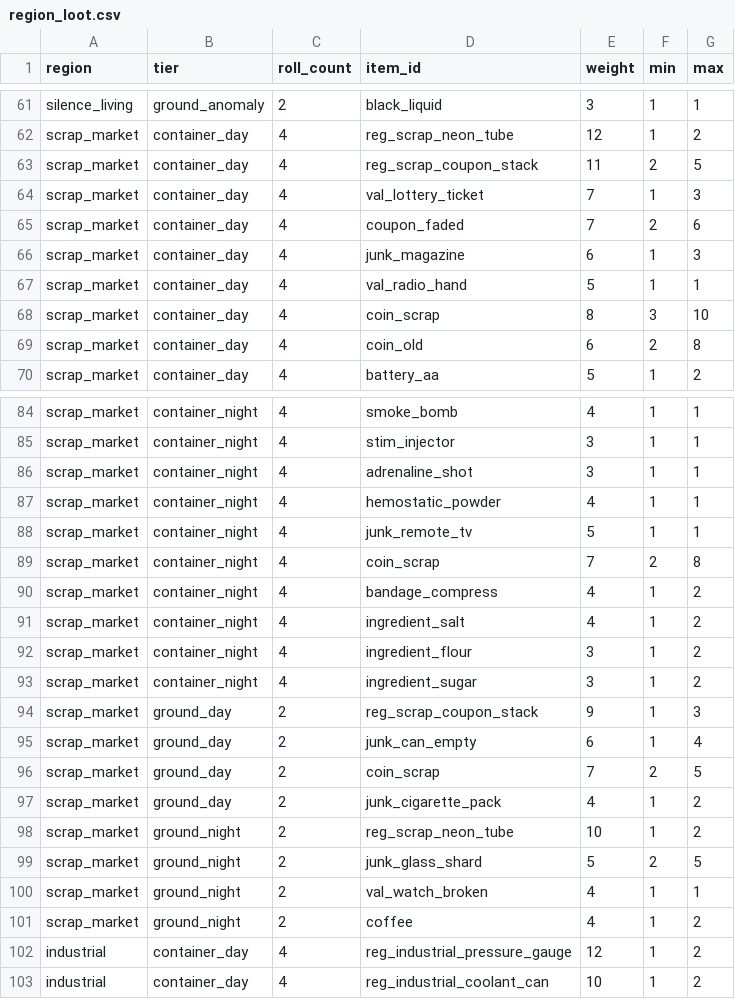
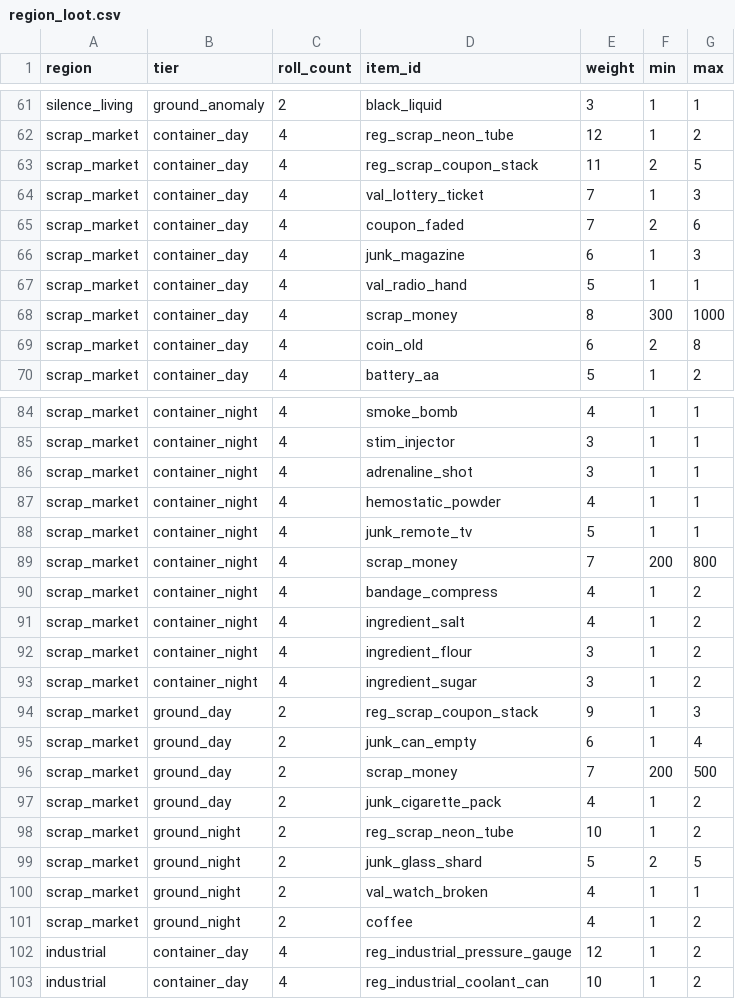
Before and after one commit to JooYoung112233/DemoGame, a CSV file: demo13-flashlight/tools/region_loot.csv, drawn as a sheet; only a part is shown, gaps mark what is left out.

```diff
--- a/demo13-flashlight/tools/region_loot.csv
+++ b/demo13-flashlight/tools/region_loot.csv
@@ -67,3 +67,3 @@ scrap_market,container_day,4,junk_magazine,6,1,3
 scrap_market,container_day,4,val_radio_hand,5,1,1
-scrap_market,container_day,4,coin_scrap,8,3,10
+scrap_market,container_day,4,scrap_money,8,300,1000
 scrap_market,container_day,4,coin_old,6,2,8
@@ -88,3 +88,3 @@ scrap_market,container_night,4,hemostatic_powder,4,1,1
 scrap_market,container_night,4,junk_remote_tv,5,1,1
-scrap_market,container_night,4,coin_scrap,7,2,8
+scrap_market,container_night,4,scrap_money,7,200,800
 scrap_market,container_night,4,bandage_compress,4,1,2
@@ -95,3 +95,3 @@ scrap_market,ground_day,2,reg_scrap_coupon_stack,9,1,3
 scrap_market,ground_day,2,junk_can_empty,6,1,4
-scrap_market,ground_day,2,coin_scrap,7,2,5
+scrap_market,ground_day,2,scrap_money,7,200,500
 scrap_market,ground_day,2,junk_cigarette_pack,4,1,2
```
Also changed, not shown: demo13-flashlight/tools/quests.csv, 10 other files.
